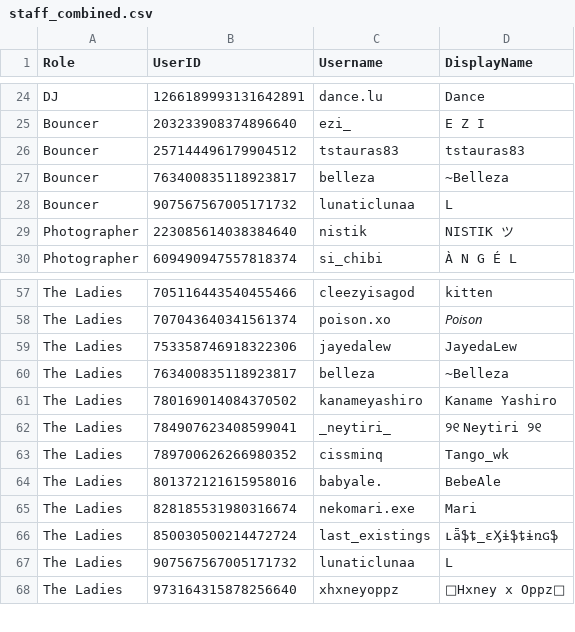
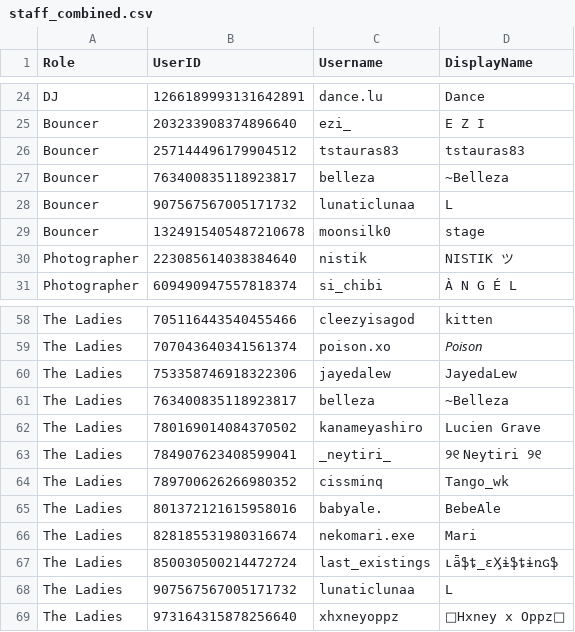
Before and after one commit to Club-Temptation/TempWorldPictures, a CSV file: web/ladieslounge/staff_combined.csv, drawn as a sheet; only a part is shown, gaps mark what is left out.

```diff
--- a/web/ladieslounge/staff_combined.csv
+++ b/web/ladieslounge/staff_combined.csv
@@ -28,2 +28,3 @@ Bouncer,763400835118923817,belleza,~Belleza
 Bouncer,907567567005171732,lunaticlunaa,L
+Bouncer,1324915405487210678,moonsilk0,stage
 Photographer,223085614038384640,nistik,NISTIK ツ
@@ -60,3 +61,3 @@ The Ladies,753358746918322306,jayedalew,JayedaLew
 The Ladies,763400835118923817,belleza,~Belleza
-The Ladies,780169014084370502,kanameyashiro,Kaname Yashiro
+The Ladies,780169014084370502,kanameyashiro,Lucien Grave
 The Ladies,784907623408599041,_neytiri_,୨୧ Neytiri ୨୧
```
Also changed, not shown: web/ladieslounge/dancers.csv, web/ladieslounge/staff.csv, 3 other files.
